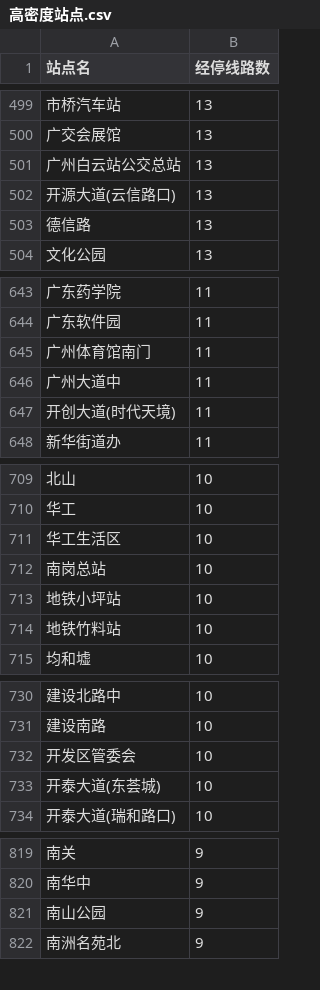
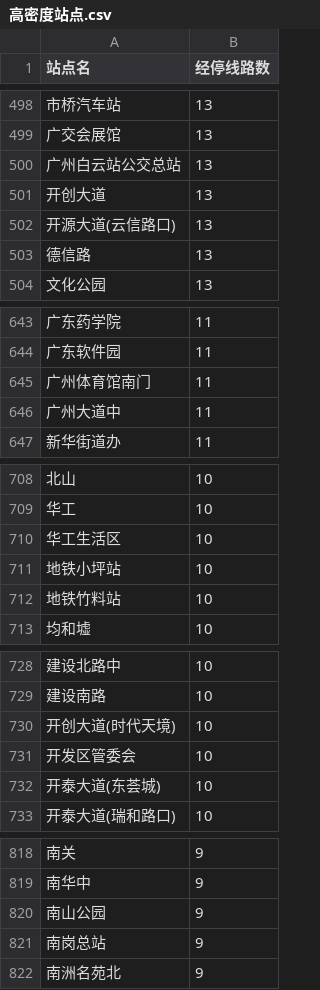
Before and after one commit to 17512974001/Ranger, a CSV file: output/network/高密度站点.csv, drawn as a sheet; only a part is shown, gaps mark what is left out; the diff covers the shown part only.

```diff
--- a/output/network/高密度站点.csv
+++ b/output/network/高密度站点.csv
@@ -501,2 +500,3 @@
 广州白云站公交总站,13
+开创大道,13
 开源大道(云信路口),13
@@ -646,3 +646,2 @@
 广州大道中,11
-开创大道(时代天境),11
 新华街道办,11
@@ -711,3 +710,2 @@
 华工生活区,10
-南岗总站,10
 地铁小坪站,10
@@ -731,2 +729,3 @@
 建设南路,10
+开创大道(时代天境),10
 开发区管委会,10
@@ -821,2 +820,3 @@
 南山公园,9
+南岗总站,9
 南洲名苑北,9
```
Also changed, not shown: 31 added rows, 10 removed rows and 2 edited cells elsewhere in this file, output/network/共线线路对.csv, output/network/分站规范化字典.csv, 17 other files.
